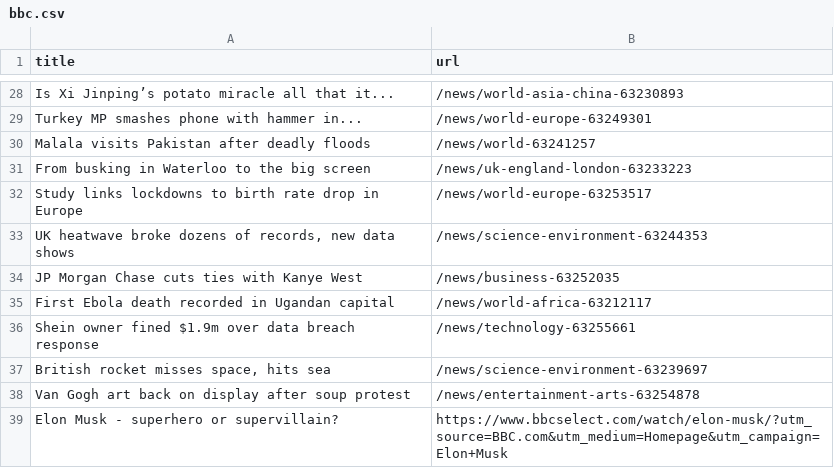
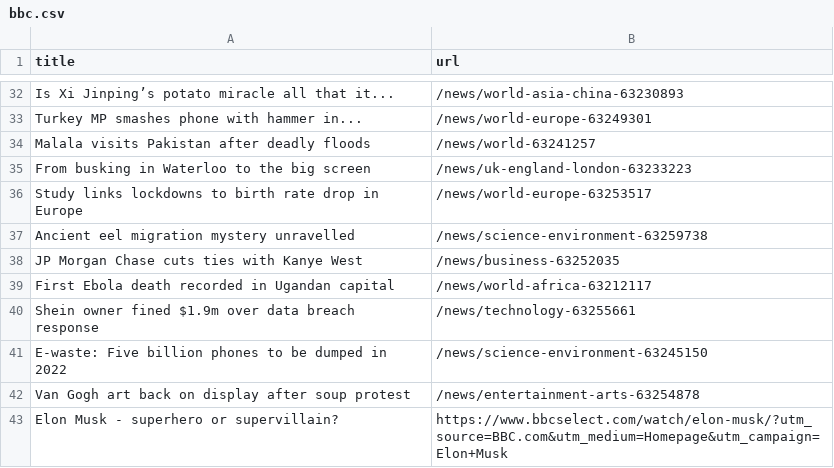
Before and after one commit to amanda-chn/automatic-scraper-bbc, a CSV file: bbc.csv, drawn as a sheet; only a part is shown, gaps mark what is left out; the diff covers the shown part only.

```diff
--- a/bbc.csv
+++ b/bbc.csv
@@ -32,3 +36,3 @@ From busking in Waterloo to the big screen,/news/uk-england-london-63233223
 Study links lockdowns to birth rate drop in Europe,/news/world-europe-63253517
-"UK heatwave broke dozens of records, new data shows",/news/science-environment-63244353
+Ancient eel migration mystery unravelled,/news/science-environment-63259738
 JP Morgan Chase cuts ties with Kanye West,/news/business-63252035
@@ -36,3 +40,3 @@ First Ebola death recorded in Ugandan capital,/news/world-africa-63212117
 Shein owner fined $1.9m over data breach response,/news/technology-63255661
-"British rocket misses space, hits sea",/news/science-environment-63239697
+E-waste: Five billion phones to be dumped in 2022,/news/science-environment-63245150
 Van Gogh art back on display after soup protest,/news/entertainment-arts-63254878
```
Also changed, not shown: 10 added rows, 6 removed rows and 4 moved rows elsewhere in this file.
